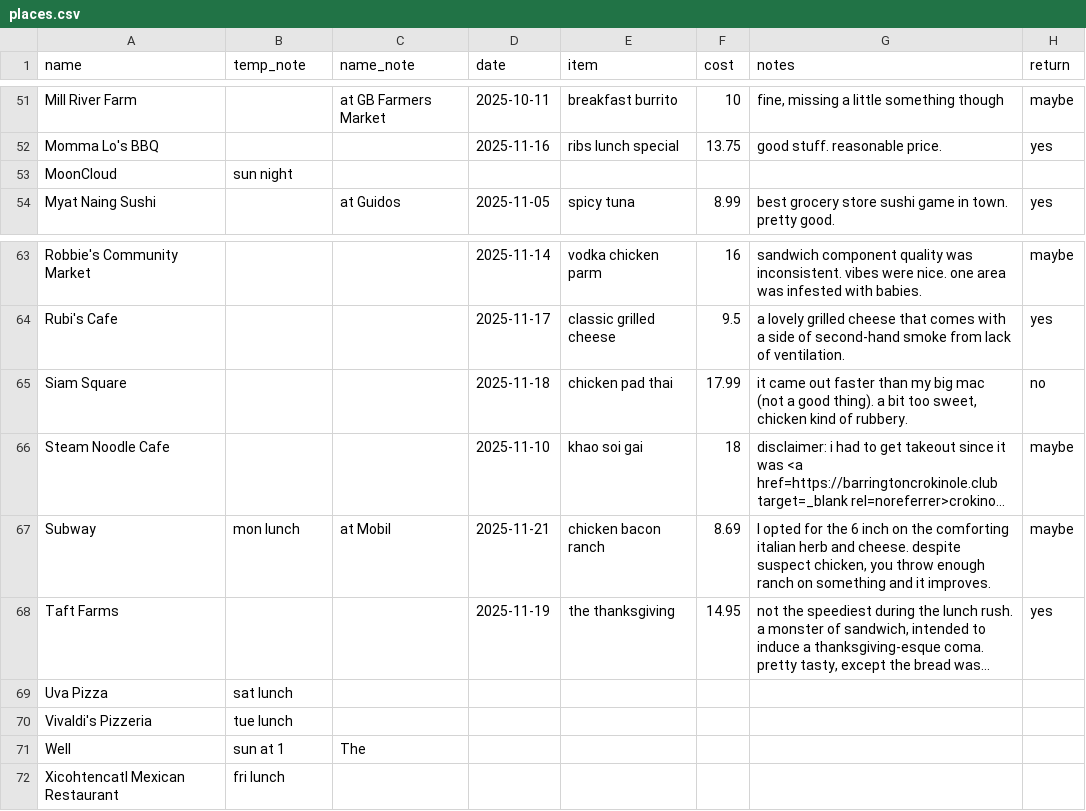
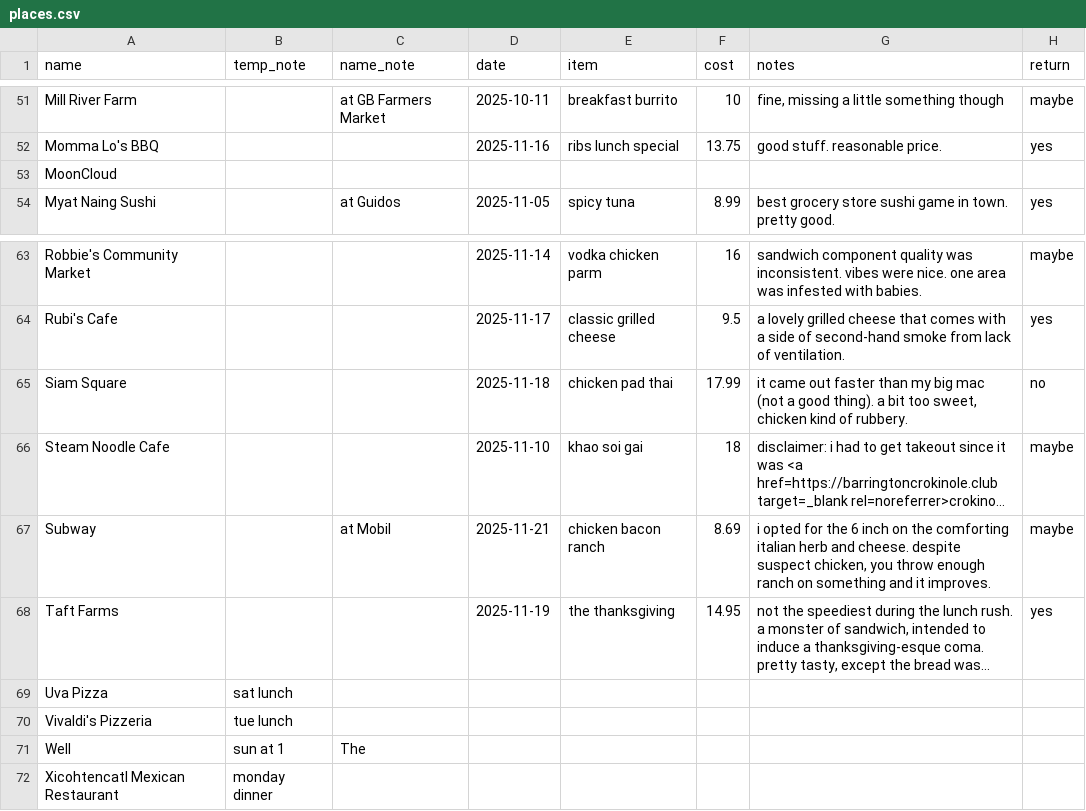
Before and after one commit to russellsamora/grazebarrington, a CSV file: src/data/places.csv, drawn as a sheet; only a part is shown, gaps mark what is left out; long unchanged cells end in …; the diff names each change by its address in the sheet, - before the commit and + after, or states it on an @@ line.

```diff
--- a/src/data/places.csv
+++ b/src/data/places.csv
-B53 (temp_note): sun night
+B53 (temp_note): (empty)
-B67 (temp_note): mon lunch
+B67 (temp_note): (empty)
-G67 (notes): I opted for…
+G67 (notes): i opted for…
-B72 (temp_note): fri lunch
+B72 (temp_note): monday dinner
```
Also changed, not shown: 12 other files.
